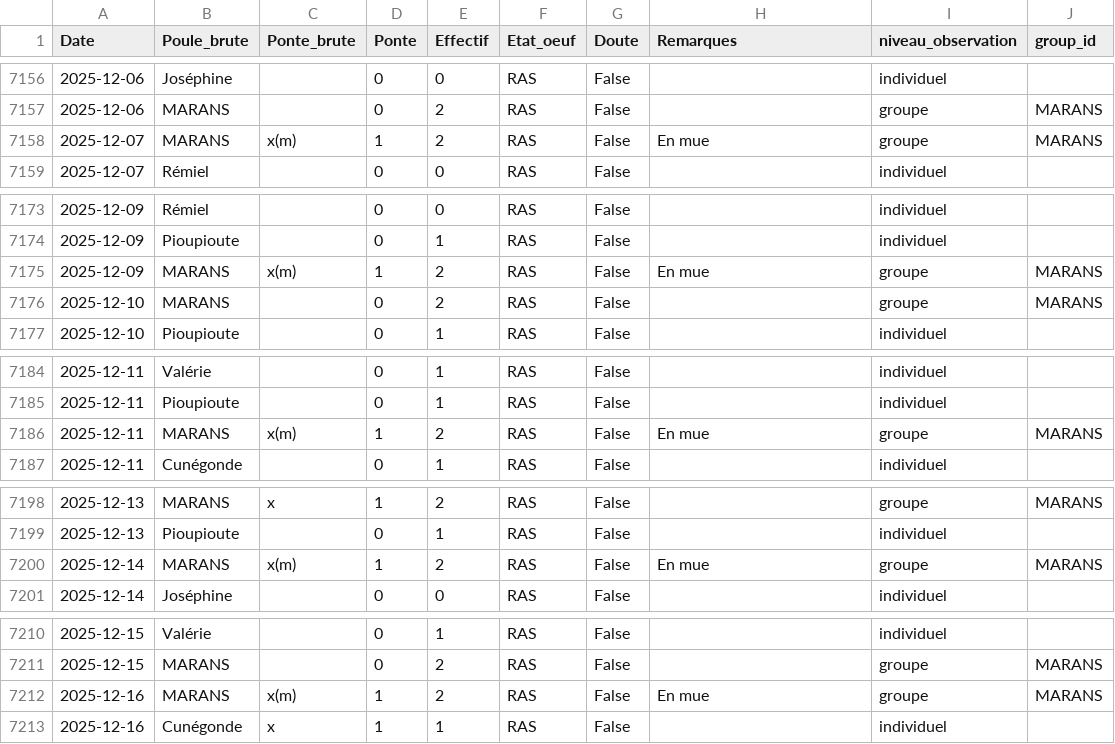
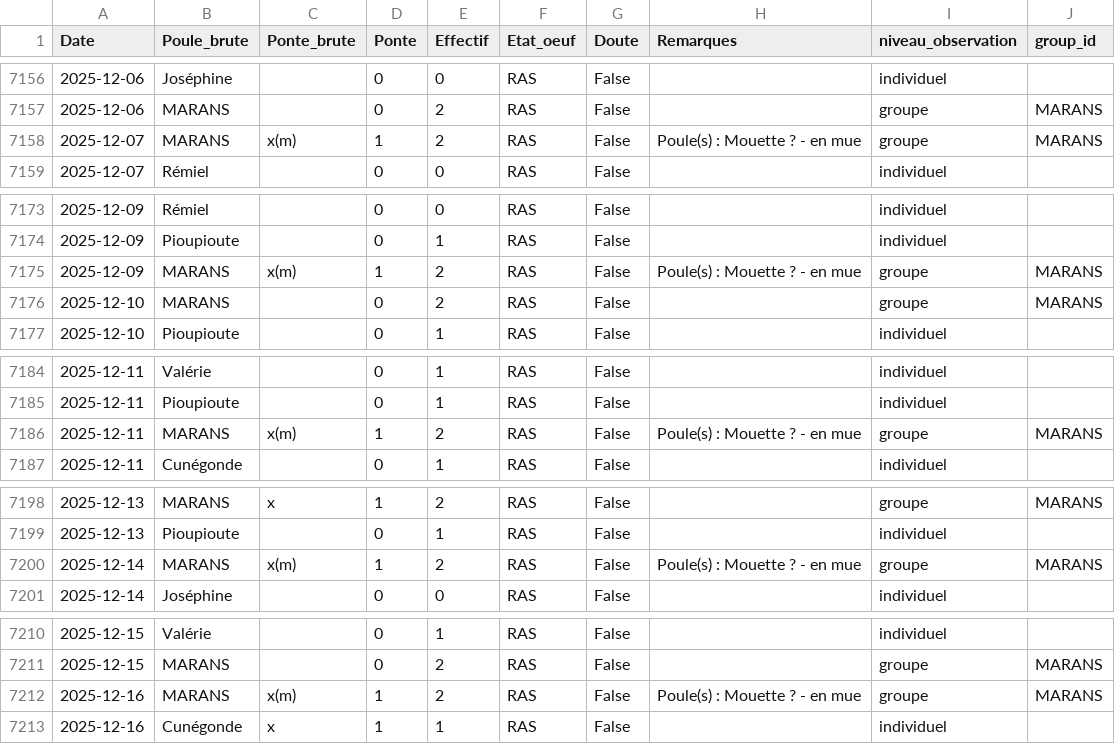
Before and after one commit to herospiki/Barbara, a CSV file: data/intermediaire/df_2_pontes.csv, drawn as a sheet; only a part is shown, gaps mark what is left out.

Commit message:
feat: Add scripts for cleaning egg-laying data, processing meteorological text, and generating related visualizations and intermediate data files.

```diff
--- a/data/intermediaire/df_2_pontes.csv
+++ b/data/intermediaire/df_2_pontes.csv
@@ -7157,3 +7157,3 @@ Date;Poule_brute;Ponte_brute;Ponte;Effectif;Etat_oeuf;Doute;Remarques;niveau_obs
 2025-12-06;MARANS;;0;2;RAS;False;;groupe;MARANS
-2025-12-07;MARANS;x(m);1;2;RAS;False;En mue;groupe;MARANS
+2025-12-07;MARANS;x(m);1;2;RAS;False;Poule(s) : Mouette ? - en mue;groupe;MARANS
 2025-12-07;Rémiel;;0;0;RAS;False;;individuel;
@@ -7174,3 +7174,3 @@ Date;Poule_brute;Ponte_brute;Ponte;Effectif;Etat_oeuf;Doute;Remarques;niveau_obs
 2025-12-09;Pioupioute;;0;1;RAS;False;;individuel;
-2025-12-09;MARANS;x(m);1;2;RAS;False;En mue;groupe;MARANS
+2025-12-09;MARANS;x(m);1;2;RAS;False;Poule(s) : Mouette ? - en mue;groupe;MARANS
 2025-12-10;MARANS;;0;2;RAS;False;;groupe;MARANS
@@ -7185,3 +7185,3 @@ Date;Poule_brute;Ponte_brute;Ponte;Effectif;Etat_oeuf;Doute;Remarques;niveau_obs
 2025-12-11;Pioupioute;;0;1;RAS;False;;individuel;
-2025-12-11;MARANS;x(m);1;2;RAS;False;En mue;groupe;MARANS
+2025-12-11;MARANS;x(m);1;2;RAS;False;Poule(s) : Mouette ? - en mue;groupe;MARANS
 2025-12-11;Cunégonde;;0;1;RAS;False;;individuel;
@@ -7199,3 +7199,3 @@ Date;Poule_brute;Ponte_brute;Ponte;Effectif;Etat_oeuf;Doute;Remarques;niveau_obs
 2025-12-13;Pioupioute;;0;1;RAS;False;;individuel;
-2025-12-14;MARANS;x(m);1;2;RAS;False;En mue;groupe;MARANS
+2025-12-14;MARANS;x(m);1;2;RAS;False;Poule(s) : Mouette ? - en mue;groupe;MARANS
 2025-12-14;Joséphine;;0;0;RAS;False;;individuel;
@@ -7211,3 +7211,3 @@ Date;Poule_brute;Ponte_brute;Ponte;Effectif;Etat_oeuf;Doute;Remarques;niveau_obs
 2025-12-15;MARANS;;0;2;RAS;False;;groupe;MARANS
-2025-12-16;MARANS;x(m);1;2;RAS;False;En mue;groupe;MARANS
+2025-12-16;MARANS;x(m);1;2;RAS;False;Poule(s) : Mouette ? - en mue;groupe;MARANS
 2025-12-16;Cunégonde;x;1;1;RAS;False;;individuel;
```
Also changed, not shown: 6 other files.
